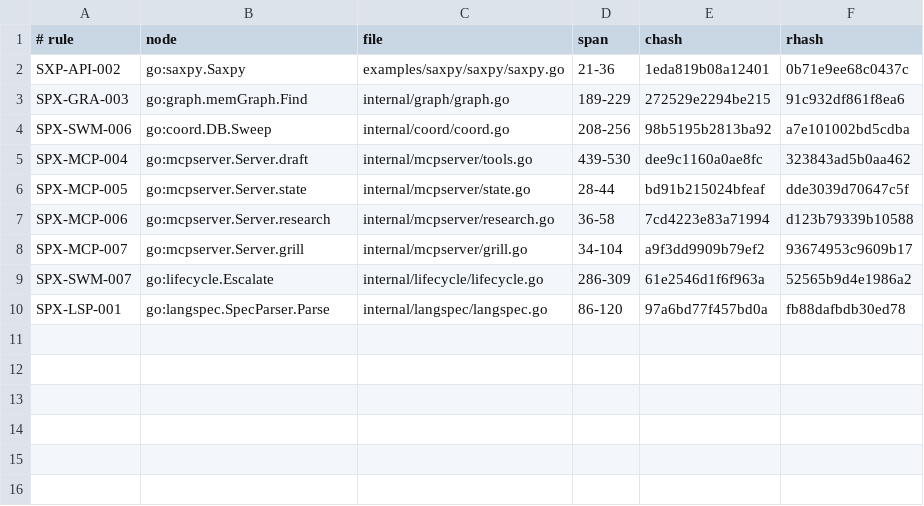
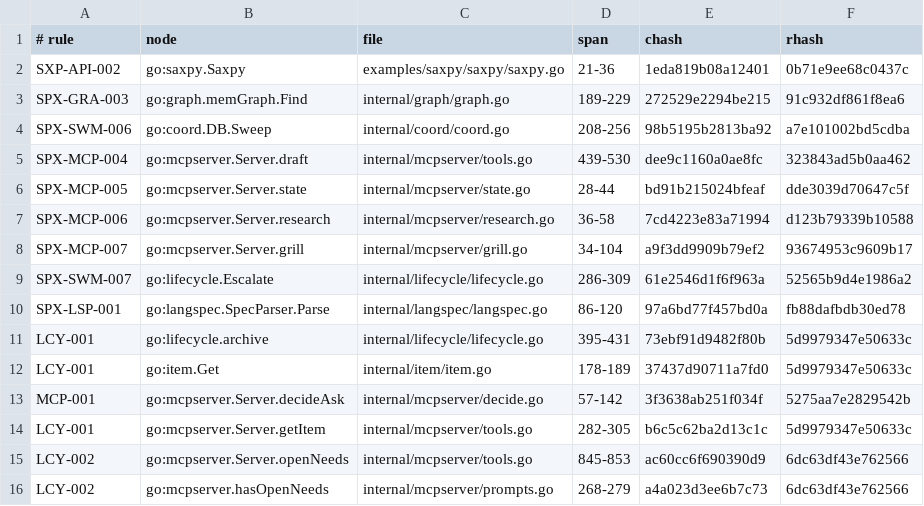
Before and after one commit to jxsl13/spectackle, a TSV file: .spectacle/anchors.tsv, drawn as a sheet; the diff names each change by its address in the sheet, - before the commit and + after, or states it on an @@ line.

```diff
--- a/.spectacle/anchors.tsv
+++ b/.spectacle/anchors.tsv
+row 11: LCY-001 | go:lifecycle.archive | internal/lifecycle/lifecycle.go | 395-431 | 73ebf91d9482f80b | 5d9979347e50633c
+row 12: LCY-001 | go:item.Get | internal/item/item.go | 178-189 | 37437d90711a7fd0 | 5d9979347e50633c
+row 13: MCP-001 | go:mcpserver.Server.decideAsk | internal/mcpserver/decide.go | 57-142 | 3f3638ab251f034f | 5275aa7e2829542b
+row 14: LCY-001 | go:mcpserver.Server.getItem | internal/mcpserver/tools.go | 282-305 | b6c5c62ba2d13c1c | 5d9979347e50633c
+row 15: LCY-002 | go:mcpserver.Server.openNeeds | internal/mcpserver/tools.go | 845-853 | ac60cc6f690390d9 | 6dc63df43e762566
+row 16: LCY-002 | go:mcpserver.hasOpenNeeds | internal/mcpserver/prompts.go | 268-279 | a4a023d3ee6b7c73 | 6dc63df43e762566
```
Also changed, not shown: 13 other files.
